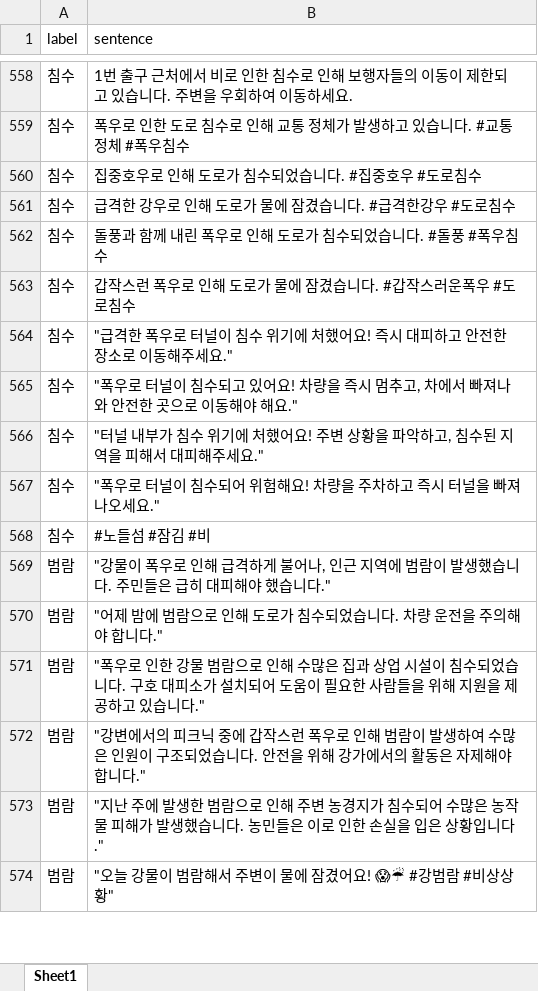
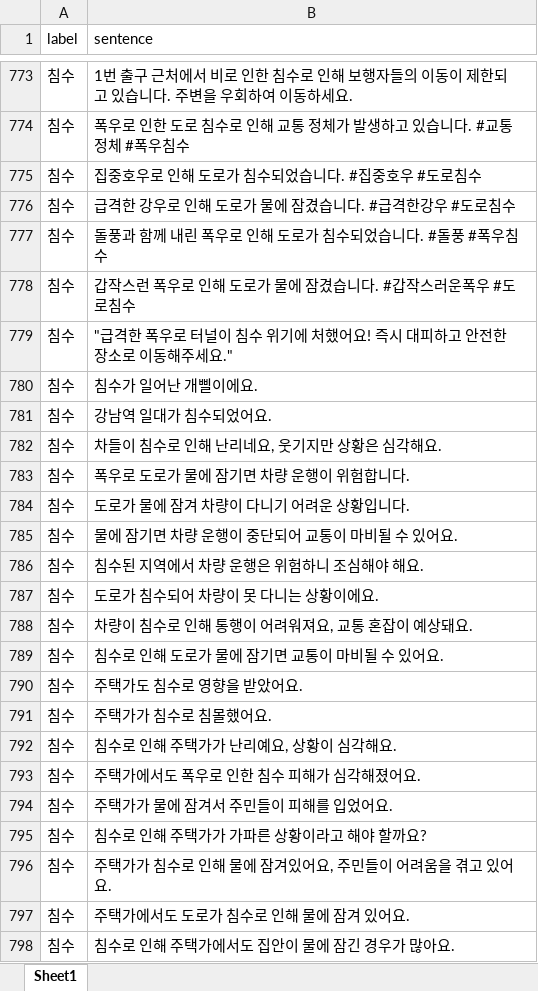
Before and after one commit to yujeongFE/Disaster_prevention, an Excel workbook: weather_data.xlsx, sheet Sheet1, drawn as a sheet; only a part is shown, gaps mark what is left out; the shorter side is filled out with more unchanged rows; values as stored, in another font and other column widths than the file's, no cell formats; the diff covers the shown part only; the diff names each change by its address in the sheet, - before the commit and + after, or states it on an @@ line.

```diff
--- a/weather_data.xlsx (sheet Sheet1)
+++ b/weather_data.xlsx (sheet Sheet1)
+row 780: 침수 | 침수가 일어난 개삘이에요.
+row 781: 침수 | 강남역 일대가 침수되었어요.
+row 782: 침수 | 차들이 침수로 인해 난리네요, 웃기지만 상황은 심각해요.
+row 783: 침수 | 폭우로 도로가 물에 잠기면 차량 운행이 위험합니다.
+row 784: 침수 | 도로가 물에 잠겨 차량이 다니기 어려운 상황입니다.
+row 785: 침수 | 물에 잠기면 차량 운행이 중단되어 교통이 마비될 수 있어요.
+row 786: 침수 | 침수된 지역에서 차량 운행은 위험하니 조심해야 해요.
+row 787: 침수 | 도로가 침수되어 차량이 못 다니는 상황이에요.
+row 788: 침수 | 차량이 침수로 인해 통행이 어려워져요, 교통 혼잡이 예상돼요.
+row 789: 침수 | 침수로 인해 도로가 물에 잠기면 교통이 마비될 수 있어요.
+row 790: 침수 | 주택가도 침수로 영향을 받았어요.
+row 791: 침수 | 주택가가 침수로 침몰했어요.
+row 792: 침수 | 침수로 인해 주택가가 난리예요, 상황이 심각해요.
+row 793: 침수 | 주택가에서도 폭우로 인한 침수 피해가 심각해졌어요.
+row 794: 침수 | 주택가가 물에 잠겨서 주민들이 피해를 입었어요.
+row 795: 침수 | 침수로 인해 주택가가 가파른 상황이라고 해야 할까요?
+row 796: 침수 | 주택가가 침수로 인해 물에 잠겨있어요, 주민들이 어려움을 겪고 있어요.
+row 797: 침수 | 주택가에서도 도로가 침수로 인해 물에 잠겨 있어요.
+row 798: 침수 | 침수로 인해 주택가에서도 집안이 물에 잠긴 경우가 많아요.
```
Also changed, not shown: 487 added rows, 1 removed row and 2 edited cells elsewhere in this sheet, cell formats, 1 other file.
